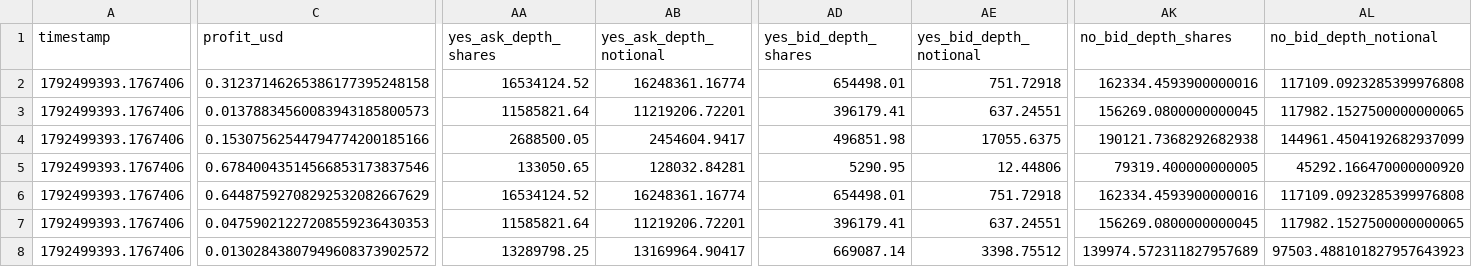
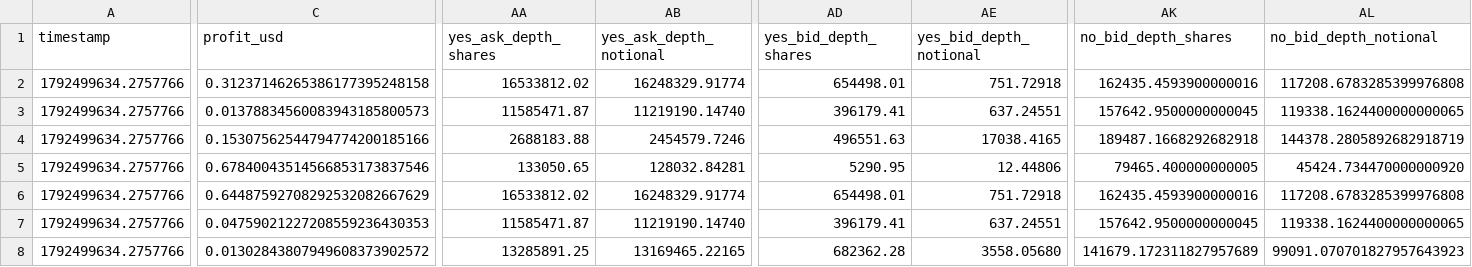
Before and after one commit to GioPresta/quiet-orbit-7k2, a CSV file: docs/data/opportunities-latest.csv, drawn as a sheet; only a part is shown, gaps mark what is left out; the diff covers the shown part only; the diff names each change by its address in the sheet, - before the commit and + after, or states it on an @@ line.

```diff
--- a/docs/data/opportunities-latest.csv
+++ b/docs/data/opportunities-latest.csv
-A2:A8 (timestamp): 1792499393.1767406
+A2:A8 (timestamp): 1792499634.2757766
-AA2 (yes_ask_depth_shares): 16534124.52
+AA2 (yes_ask_depth_shares): 16533812.02
-AB2 (yes_ask_depth_notional): 16248361.16774
+AB2 (yes_ask_depth_notional): 16248329.91774
-AK2 (no_bid_depth_shares): 162334.4593900000016
+AK2 (no_bid_depth_shares): 162435.4593900000016
-AL2 (no_bid_depth_notional): 117109.0923285399976808
+AL2 (no_bid_depth_notional): 117208.6783285399976808
-AA3 (yes_ask_depth_shares): 11585821.64
+AA3 (yes_ask_depth_shares): 11585471.87
-AB3 (yes_ask_depth_notional): 11219206.72201
+AB3 (yes_ask_depth_notional): 11219190.14740
-AK3 (no_bid_depth_shares): 156269.0800000000045
+AK3 (no_bid_depth_shares): 157642.9500000000045
-AL3 (no_bid_depth_notional): 117982.1527500000000065
+AL3 (no_bid_depth_notional): 119338.1624400000000065
-AA4 (yes_ask_depth_shares): 2688500.05
+AA4 (yes_ask_depth_shares): 2688183.88
-AB4 (yes_ask_depth_notional): 2454604.9417
+AB4 (yes_ask_depth_notional): 2454579.7246
-AD4 (yes_bid_depth_shares): 496851.98
+AD4 (yes_bid_depth_shares): 496551.63
-AE4 (yes_bid_depth_notional): 17055.6375
+AE4 (yes_bid_depth_notional): 17038.4165
-AK4 (no_bid_depth_shares): 190121.7368292682938
+AK4 (no_bid_depth_shares): 189487.1668292682918
-AL4 (no_bid_depth_notional): 144961.4504192682937099
+AL4 (no_bid_depth_notional): 144378.2805892682918719
-AK5 (no_bid_depth_shares): 79319.400000000005
+AK5 (no_bid_depth_shares): 79465.400000000005
-AL5 (no_bid_depth_notional): 45292.166470000000920
+AL5 (no_bid_depth_notional): 45424.734470000000920
-AA6 (yes_ask_depth_shares): 16534124.52
+AA6 (yes_ask_depth_shares): 16533812.02
-AB6 (yes_ask_depth_notional): 16248361.16774
+AB6 (yes_ask_depth_notional): 16248329.91774
-AK6 (no_bid_depth_shares): 162334.4593900000016
+AK6 (no_bid_depth_shares): 162435.4593900000016
-AL6 (no_bid_depth_notional): 117109.0923285399976808
+AL6 (no_bid_depth_notional): 117208.6783285399976808
-AA7 (yes_ask_depth_shares): 11585821.64
+AA7 (yes_ask_depth_shares): 11585471.87
-AB7 (yes_ask_depth_notional): 11219206.72201
+AB7 (yes_ask_depth_notional): 11219190.14740
-AK7 (no_bid_depth_shares): 156269.0800000000045
+AK7 (no_bid_depth_shares): 157642.9500000000045
-AL7 (no_bid_depth_notional): 117982.1527500000000065
+AL7 (no_bid_depth_notional): 119338.1624400000000065
-AA8 (yes_ask_depth_shares): 13289798.25
+AA8 (yes_ask_depth_shares): 13285891.25
-AB8 (yes_ask_depth_notional): 13169964.90417
+AB8 (yes_ask_depth_notional): 13169465.22165
-AD8 (yes_bid_depth_shares): 669087.14
+AD8 (yes_bid_depth_shares): 682362.28
-AE8 (yes_bid_depth_notional): 3398.75512
+AE8 (yes_bid_depth_notional): 3558.05680
-AK8 (no_bid_depth_shares): 139974.572311827957689
+AK8 (no_bid_depth_shares): 141679.172311827957689
-AL8 (no_bid_depth_notional): 97503.488101827957643923
+AL8 (no_bid_depth_notional): 99091.070701827957643923
```
Also changed, not shown: 12 edited cells elsewhere in this file, docs/data/matches.csv, 10 other files.
